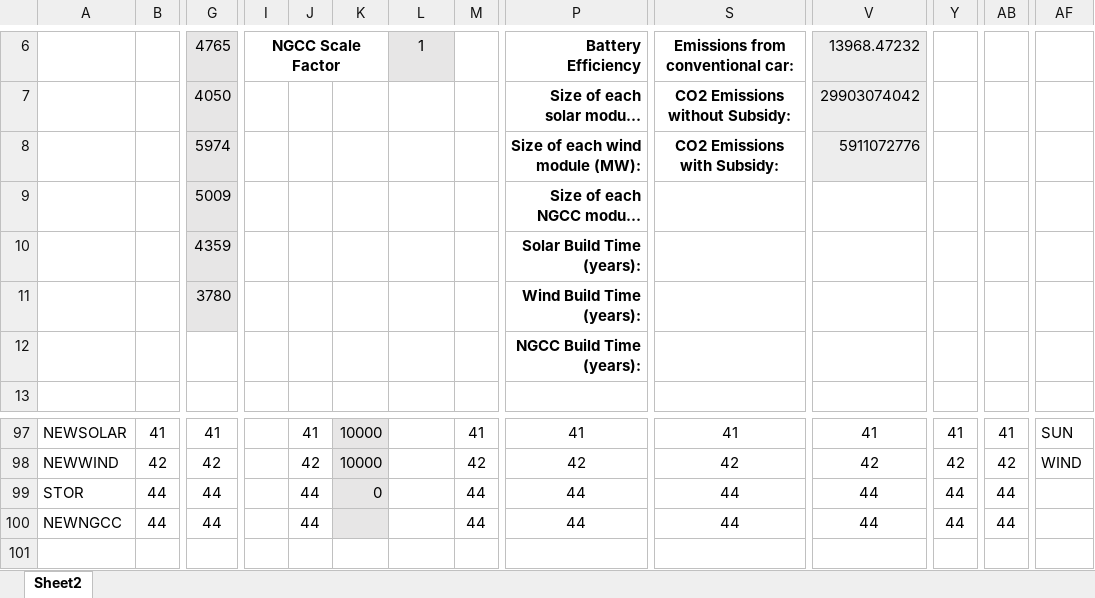
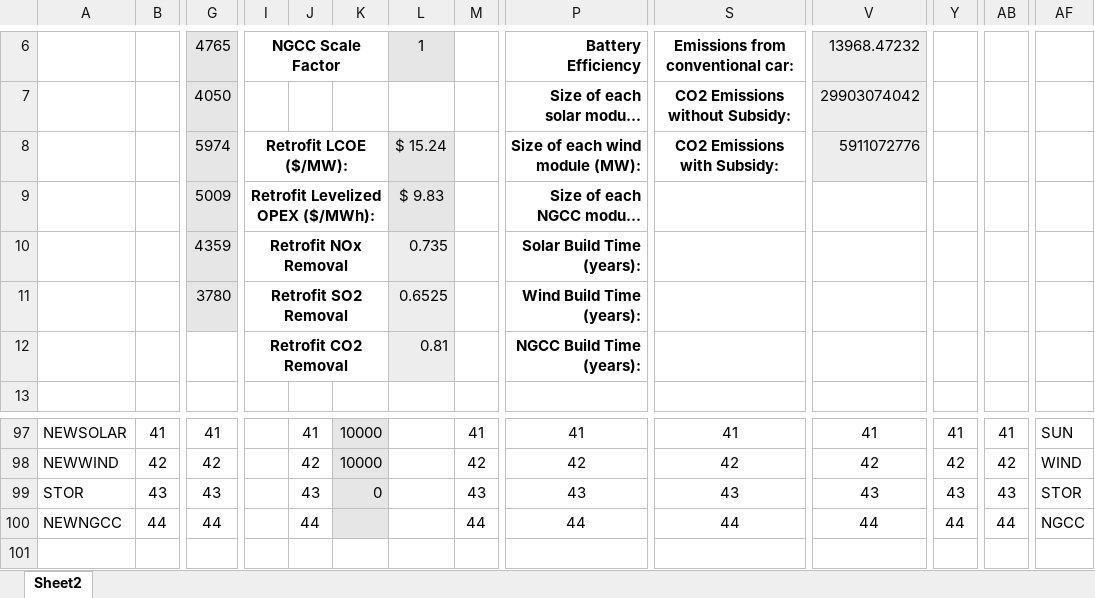
Before and after one commit to jawessel/ENV717A11, an Excel workbook: 717A11_data_in.xlsx, sheet Sheet2, drawn as a sheet; only a part is shown, gaps mark what is left out; long unchanged cells end in …; values as stored, in another font and other column widths than the file's, no borders; the diff covers the shown part only; the diff names each change by its address in the sheet, - before the commit and + after, or states it on an @@ line.

```diff
--- a/717A11_data_in.xlsx (sheet Sheet2)
+++ b/717A11_data_in.xlsx (sheet Sheet2)
-I8: (empty)
+I8: Retrofit LCOE ($/MW):
+I8:K8 merged
-L8: (empty)
+L8: $ 15.24
-L8:L9 fill: none
+L8:L9 fill: #E7E6E6
-I9: (empty)
+I9: Retrofit Levelized OPEX ($/MWh):
+I9:K9 merged
-L9: (empty)
+L9: $ 9.83
-I10: (empty)
+I10: Retrofit NOx Removal
+I10:K10 merged
-L10: (empty)
+L10: 0.735
-L10:L12 fill: none
+L10:L12 fill: #EDEDED
-I11: (empty)
+I11: Retrofit SO2 Removal
+I11:K11 merged
-L11: (empty)
+L11: 0.6525
-I12: (empty)
+I12: Retrofit CO2 Removal
+I12:K12 merged
-L12: (empty)
+L12: 0.81
-B99: 44
+B99: 43
-G99: 44
+G99: 43
-J99: 44
+J99: 43
-M99: 44
+M99: 43
-P99: 44
+P99: 43
-S99: 44
+S99: 43
-V99: 44
+V99: 43
-Y99: 44
+Y99: 43
-AB99: 44
+AB99: 43
-AF99: (empty)
+AF99: STOR
-AF100: (empty)
+AF100: NGCC
```
Also changed, not shown: 2 edited cells elsewhere in this sheet, 717A11_output.xlsx, 2 other files.
